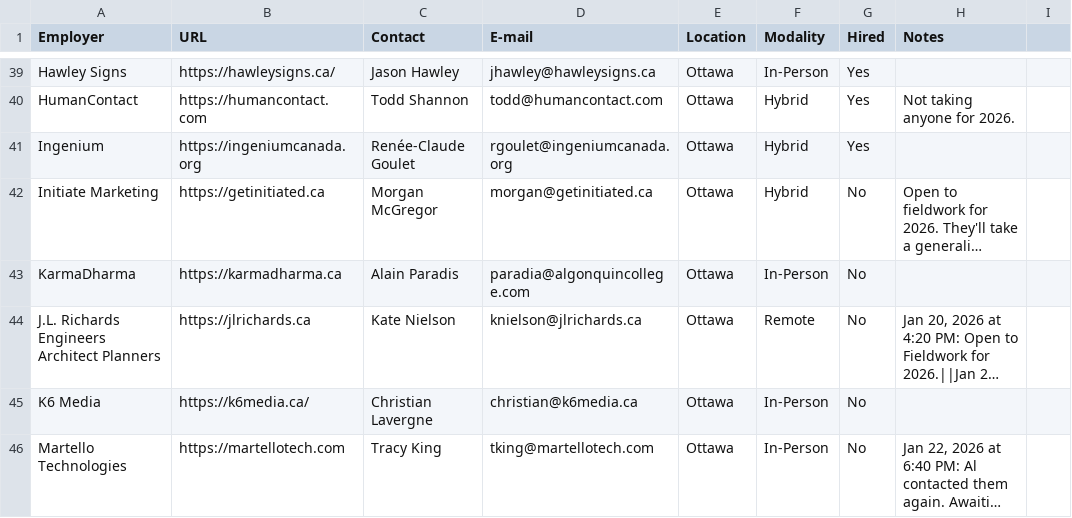
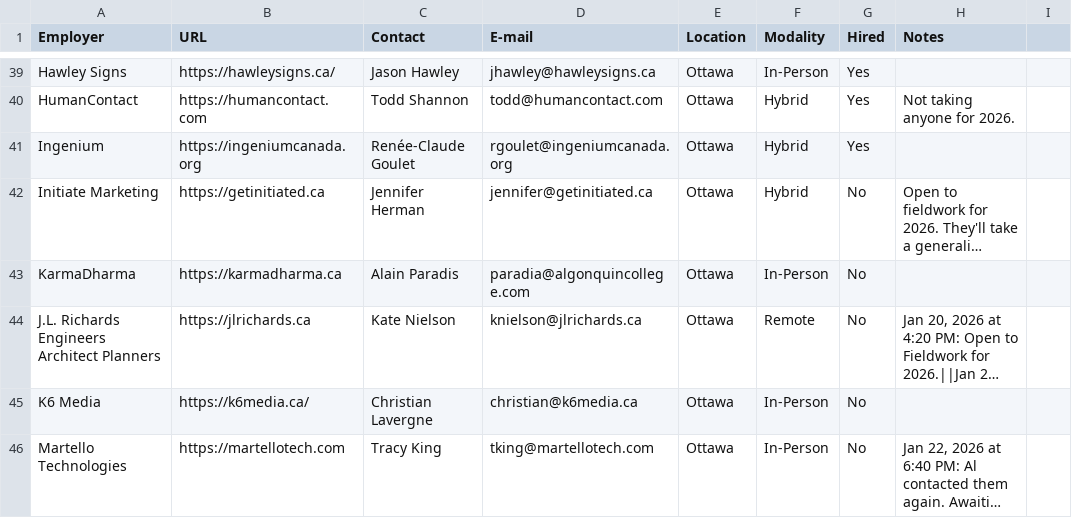
Before and after one commit to algonquindesign/algonquindesign.ca, a CSV file: _data/wil-employers.csv, drawn as a sheet; only a part is shown, gaps mark what is left out; long unchanged cells end in …; the diff names each change by its address in the sheet, - before the commit and + after, or states it on an @@ line.

Commit message:
Update contact for Initiate Marketing in CSV
Replaced Morgan McGregor with Jennifer Herman as the contact for Initiate Marketing in the wil-employers.csv file. Updated both the name and email address accordingly.

```diff
--- a/_data/wil-employers.csv
+++ b/_data/wil-employers.csv
-C42 (Contact): Morgan McGregor
+C42 (Contact): Jennifer Herman
-D42 (E-mail): morgan@getinitiated.ca
+D42 (E-mail): jennifer@getinitiated.ca
```
